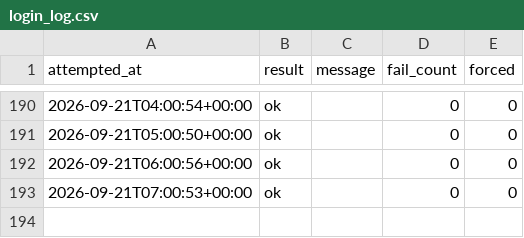
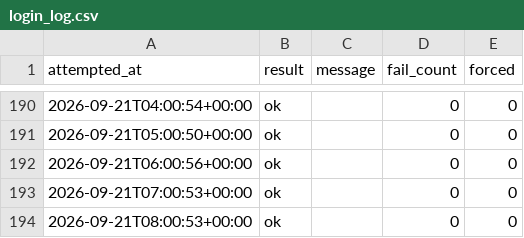
Before and after one commit to rainbow-love-lang/gold-sentiment, a CSV file: login_log.csv, drawn as a sheet; only a part is shown, gaps mark what is left out; the diff names each change by its address in the sheet, - before the commit and + after, or states it on an @@ line.

```diff
--- a/login_log.csv
+++ b/login_log.csv
+row 194: 2026-09-21T08:00:53+00:00 | ok |  | 0 | 0
```
Also changed, not shown: positionbook.csv, 1 other file.
